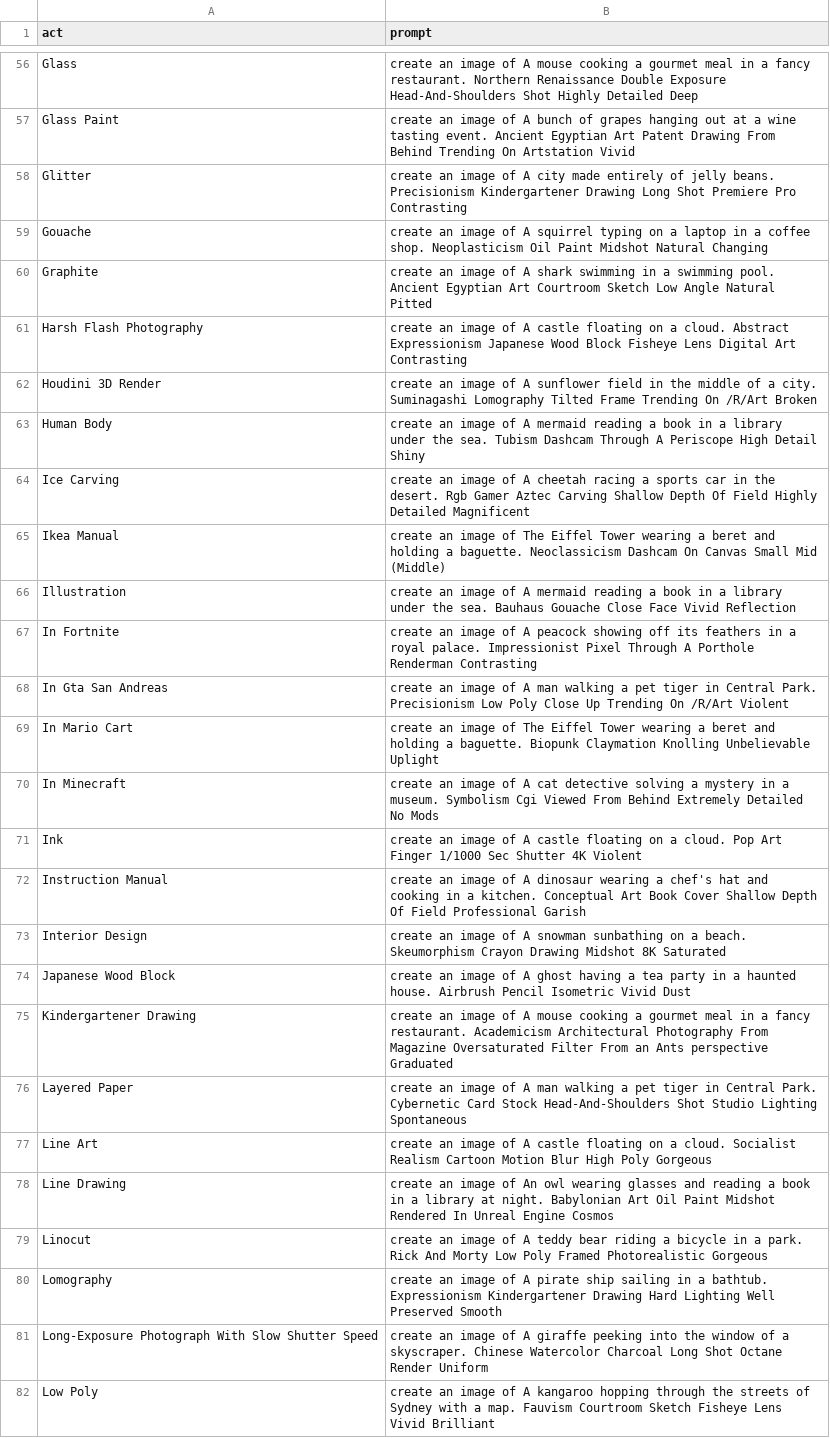
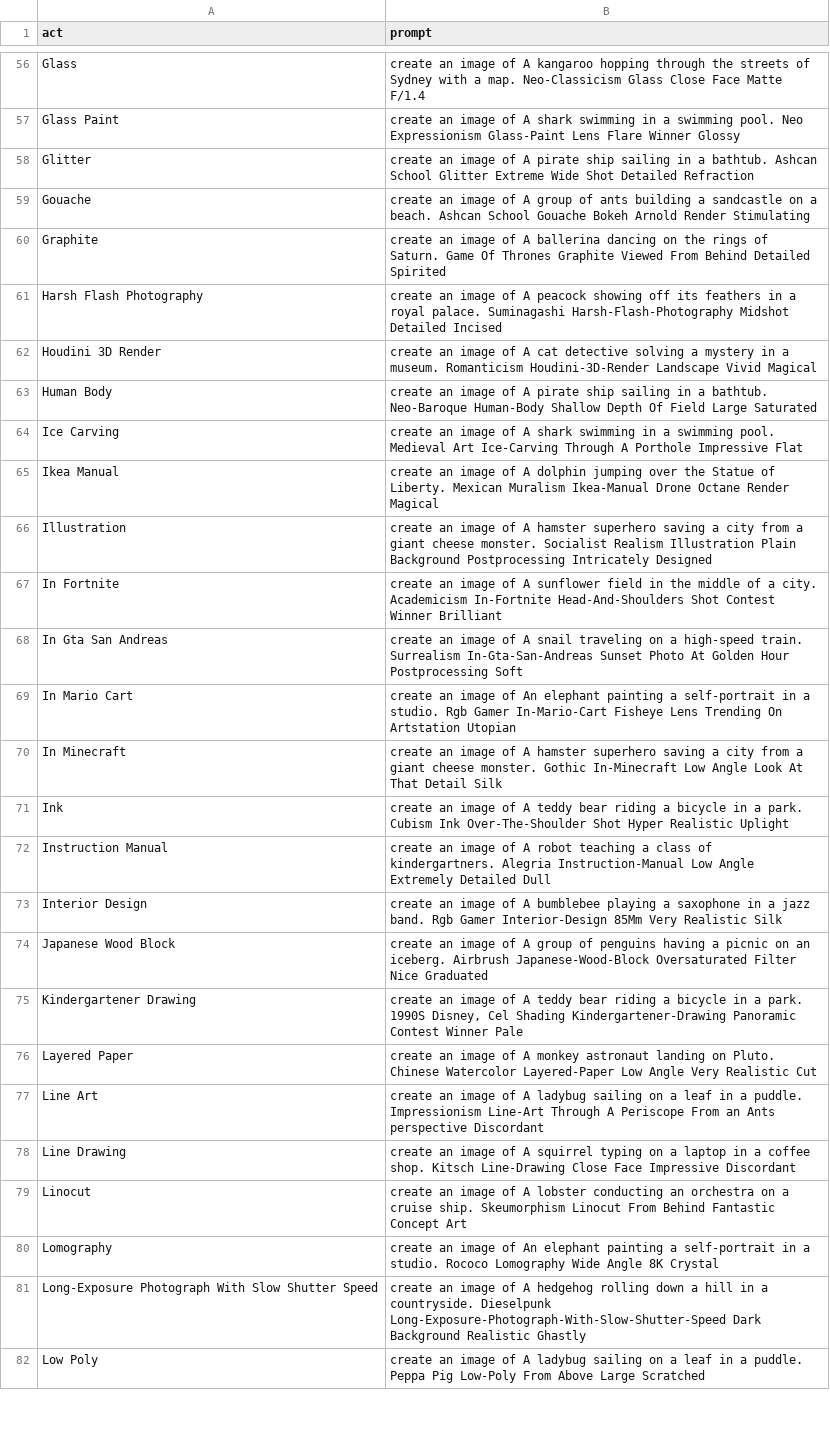
Before and after one commit to feraco/prompts, a CSV file: prompts-image.csv, drawn as a sheet; only a part is shown, gaps mark what is left out; the diff covers the shown part only; the diff names each change by its address in the sheet, - before the commit and + after, or states it on an @@ line.

```diff
--- a/prompts-image.csv
+++ b/prompts-image.csv
-B56 (prompt): …of A mouse cooking a gourmet meal in a fancy restaurant. Northern Renaissance Double Exposure Head-And-Shoulders Shot Highly Detailed Deep
+B56 (prompt): …of A kangaroo hopping through the streets of Sydney with a map. Neo-Classicism Glass Close Face Matte F/1.4
-B57 (prompt): …of A bunch of grapes hanging out at a wine tasting event. Ancient Egyptian Art Patent Drawing From Behind Trending On Artstation Vivid
+B57 (prompt): …of A shark swimming in a swimming pool. Neo Expressionism Glass-Paint Lens Flare Winner Glossy
-B58 (prompt): …of A city made entirely of jelly beans. Precisionism Kindergartener Drawing Long Shot Premiere Pro Contrasting
+B58 (prompt): …of A pirate ship sailing in a bathtub. Ashcan School Glitter Extreme Wide Shot Detailed Refraction
-B59 (prompt): …of A squirrel typing on a laptop in a coffee shop. Neoplasticism Oil Paint Midshot Natural Changing
+B59 (prompt): …of A group of ants building a sandcastle on a beach. Ashcan School Gouache Bokeh Arnold Render Stimulating
-B60 (prompt): …of A shark swimming in a swimming pool. Ancient Egyptian Art Courtroom Sketch Low Angle Natural Pitted
+B60 (prompt): …of A ballerina dancing on the rings of Saturn. Game Of Thrones Graphite Viewed From Behind Detailed Spirited
-B61 (prompt): …of A castle floating on a cloud. Abstract Expressionism Japanese Wood Block Fisheye Lens Digital Art Contrasting
+B61 (prompt): …of A peacock showing off its feathers in a royal palace. Suminagashi Harsh-Flash-Photography Midshot Detailed Incised
-B62 (prompt): …of A sunflower field in the middle of a city. Suminagashi Lomography Tilted Frame Trending On /R/Art Broken
+B62 (prompt): …of A cat detective solving a mystery in a museum. Romanticism Houdini-3D-Render Landscape Vivid Magical
-B63 (prompt): …of A mermaid reading a book in a library under the sea. Tubism Dashcam Through A Periscope High Detail Shiny
+B63 (prompt): …of A pirate ship sailing in a bathtub. Neo-Baroque Human-Body Shallow Depth Of Field Large Saturated
-B64 (prompt): …of A cheetah racing a sports car in the desert. Rgb Gamer Aztec Carving Shallow Depth Of Field Highly Detailed Magnificent
+B64 (prompt): …of A shark swimming in a swimming pool. Medieval Art Ice-Carving Through A Porthole Impressive Flat
-B65 (prompt): …image of The Eiffel Tower wearing a beret and holding a baguette. Neoclassicism Dashcam On Canvas Small Mid (Middle)
+B65 (prompt): …image of A dolphin jumping over the Statue of Liberty. Mexican Muralism Ikea-Manual Drone Octane Render Magical
-B66 (prompt): …of A mermaid reading a book in a library under the sea. Bauhaus Gouache Close Face Vivid Reflection
+B66 (prompt): …of A hamster superhero saving a city from a giant cheese monster. Socialist Realism Illustration Plain Background Postprocessing Intricately Designed
-B67 (prompt): …of A peacock showing off its feathers in a royal palace. Impressionist Pixel Through A Porthole Renderman Contrasting
+B67 (prompt): …of A sunflower field in the middle of a city. Academicism In-Fortnite Head-And-Shoulders Shot Contest Winner Brilliant
-B68 (prompt): …of A man walking a pet tiger in Central Park. Precisionism Low Poly Close Up Trending On /R/Art Violent
+B68 (prompt): …of A snail traveling on a high-speed train. Surrealism In-Gta-San-Andreas Sunset Photo At Golden Hour Postprocessing Soft
-B69 (prompt): …image of The Eiffel Tower wearing a beret and holding a baguette. Biopunk Claymation Knolling Unbelievable Uplight
+B69 (prompt): …image of An elephant painting a self-portrait in a studio. Rgb Gamer In-Mario-Cart Fisheye Lens Trending On Artstation Utopian
-B70 (prompt): …of A cat detective solving a mystery in a museum. Symbolism Cgi Viewed From Behind Extremely Detailed No Mods
+B70 (prompt): …of A hamster superhero saving a city from a giant cheese monster. Gothic In-Minecraft Low Angle Look At That Detail Silk
-B71 (prompt): …of A castle floating on a cloud. Pop Art Finger 1/1000 Sec Shutter 4K Violent
+B71 (prompt): …of A teddy bear riding a bicycle in a park. Cubism Ink Over-The-Shoulder Shot Hyper Realistic Uplight
-B72 (prompt): …of A dinosaur wearing a chef's hat and cooking in a kitchen. Conceptual Art Book Cover Shallow Depth Of Field Professional Garish
+B72 (prompt): …of A robot teaching a class of kindergartners. Alegria Instruction-Manual Low Angle Extremely Detailed Dull
-B73 (prompt): …of A snowman sunbathing on a beach. Skeumorphism Crayon Drawing Midshot 8K Saturated
+B73 (prompt): …of A bumblebee playing a saxophone in a jazz band. Rgb Gamer Interior-Design 85Mm Very Realistic Silk
-B74 (prompt): …of A ghost having a tea party in a haunted house. Airbrush Pencil Isometric Vivid Dust
+B74 (prompt): …of A group of penguins having a picnic on an iceberg. Airbrush Japanese-Wood-Block Oversaturated Filter Nice Graduated
-B75 (prompt): …of A mouse cooking a gourmet meal in a fancy restaurant. Academicism Architectural Photography From Magazine Oversaturated Filter From an Ants perspective Graduated
+B75 (prompt): …of A teddy bear riding a bicycle in a park. 1990S Disney, Cel Shading Kindergartener-Drawing Panoramic Contest Winner Pale
-B76 (prompt): …of A man walking a pet tiger in Central Park. Cybernetic Card Stock Head-And-Shoulders Shot Studio Lighting Spontaneous
+B76 (prompt): …of A monkey astronaut landing on Pluto. Chinese Watercolor Layered-Paper Low Angle Very Realistic Cut
-B77 (prompt): …of A castle floating on a cloud. Socialist Realism Cartoon Motion Blur High Poly Gorgeous
+B77 (prompt): …of A ladybug sailing on a leaf in a puddle. Impressionism Line-Art Through A Periscope From an Ants perspective Discordant
-B78 (prompt): …image of An owl wearing glasses and reading a book in a library at night. Babylonian Art Oil Paint Midshot Rendered In Unreal Engine Cosmos
+B78 (prompt): …image of A squirrel typing on a laptop in a coffee shop. Kitsch Line-Drawing Close Face Impressive Discordant
-B79 (prompt): …of A teddy bear riding a bicycle in a park. Rick And Morty Low Poly Framed Photorealistic Gorgeous
+B79 (prompt): …of A lobster conducting an orchestra on a cruise ship. Skeumorphism Linocut From Behind Fantastic Concept Art
-B80 (prompt): …image of A pirate ship sailing in a bathtub. Expressionism Kindergartener Drawing Hard Lighting Well Preserved Smooth
+B80 (prompt): …image of An elephant painting a self-portrait in a studio. Rococo Lomography Wide Angle 8K Crystal
-B81 (prompt): …of A giraffe peeking into the window of a skyscraper. Chinese Watercolor Charcoal Long Shot Octane Render Uniform
+B81 (prompt): …of A hedgehog rolling down a hill in a countryside. Dieselpunk Long-Exposure-Photograph-With-Slow-Shutter-Speed Dark Background Realistic Ghastly
-B82 (prompt): …of A kangaroo hopping through the streets of Sydney with a map. Fauvism Courtroom Sketch Fisheye Lens Vivid Brilliant
+B82 (prompt): …of A ladybug sailing on a leaf in a puddle. Peppa Pig Low-Poly From Above Large Scratched
```
Also changed, not shown: 28 removed rows and 107 edited cells elsewhere in this file.
